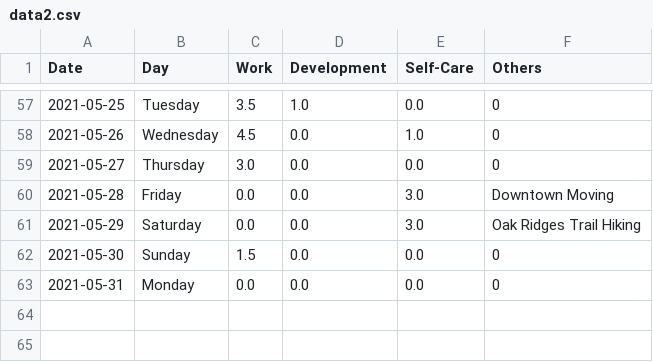
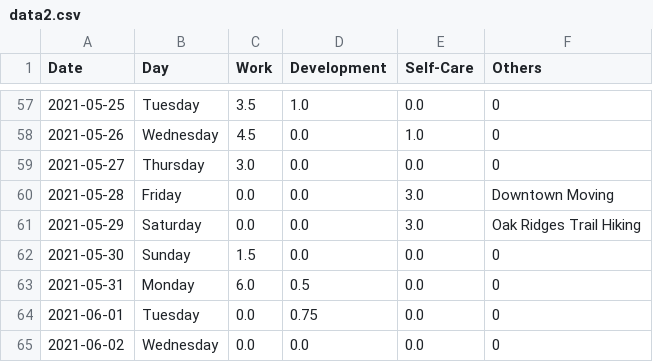
Before and after one commit to krystinli/Time_Management, a CSV file: data/data2.csv, drawn as a sheet; only a part is shown, gaps mark what is left out.

Commit message:
update on June 1 Tuesday

```diff
--- a/data/data2.csv
+++ b/data/data2.csv
@@ -62,2 +62,4 @@ Date,Day,Work,Development,Self-Care,Others
 2021-05-30,Sunday,1.5,0.0,0.0,0
-2021-05-31,Monday,0.0,0.0,0.0,0
+2021-05-31,Monday,6.0,0.5,0.0,0
+2021-06-01,Tuesday,0.0,0.75,0.0,0
+2021-06-02,Wednesday,0.0,0.0,0.0,0
```
Also changed, not shown: 3 other files.
